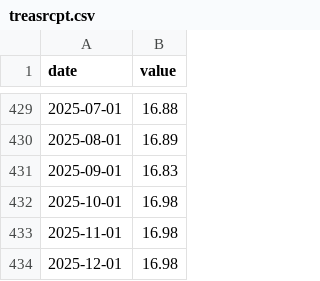
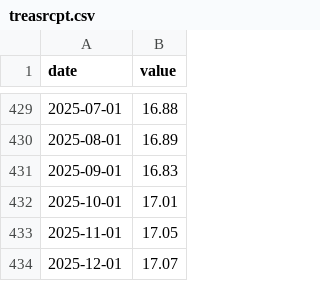
Before and after one commit to bdecon/bdecon.github.io, a CSV file: files/treasrcpt.csv, drawn as a sheet; only a part is shown, gaps mark what is left out.

```diff
--- a/files/treasrcpt.csv
+++ b/files/treasrcpt.csv
@@ -431,4 +431,4 @@ date,value
 2025-09-01,16.83
-2025-10-01,16.98
-2025-11-01,16.98
-2025-12-01,16.98
+2025-10-01,17.01
+2025-11-01,17.05
+2025-12-01,17.07
```
Also changed, not shown: 3 other files.
